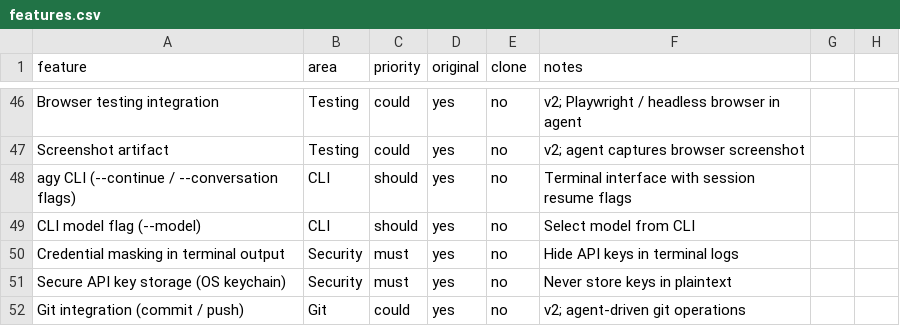
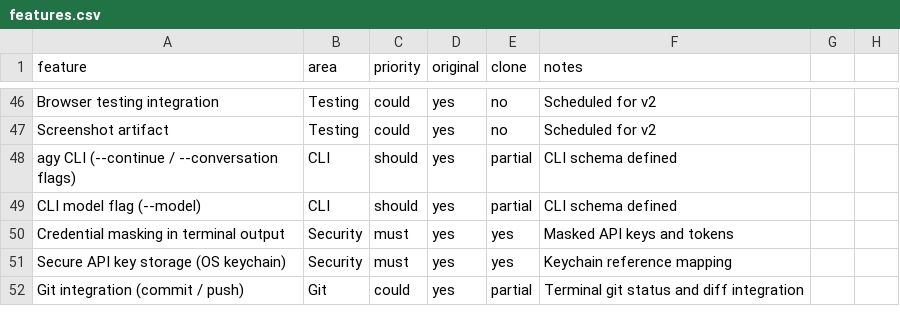
Before and after one commit to rdent888/ORbit-agent, a CSV file: replica/features.csv, drawn as a sheet; only a part is shown, gaps mark what is left out; the diff covers the shown part only; the diff names each change by its address in the sheet, - before the commit and + after, or states it on an @@ line.

Commit message:
build: shell & vertical slice with BYOK multi-account, turbo mode, and session resume

```diff
--- a/replica/features.csv
+++ b/replica/features.csv
-F46 (notes): v2; Playwright / headless browser in agent
+F46 (notes): Scheduled for v2
-F47 (notes): v2; agent captures browser screenshot
+F47 (notes): Scheduled for v2
-E48:E49 (clone): no
+E48:E49 (clone): partial
-F48 (notes): Terminal interface with session resume flags
+F48 (notes): CLI schema defined
-F49 (notes): Select model from CLI
+F49 (notes): CLI schema defined
-E50:E51 (clone): no
+E50:E51 (clone): yes
-F50 (notes): Hide API keys in terminal logs
+F50 (notes): Masked API keys and tokens
-F51 (notes): Never store keys in plaintext
+F51 (notes): Keychain reference mapping
-E52 (clone): no
+E52 (clone): partial
-F52 (notes): v2; agent-driven git operations
+F52 (notes): Terminal git status and diff integration
```
Also changed, not shown: 86 edited cells elsewhere in this file, 28 other files.
